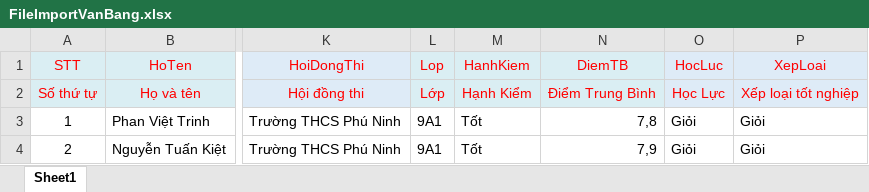
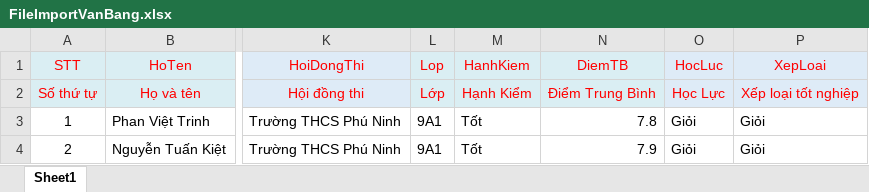
Before and after one commit to keyntk78/fe-_qlvb, an Excel workbook: src/views/FileMau/FileImportVanBang.xlsx, sheet Sheet1, drawn as a sheet; only a part is shown, gaps mark what is left out; values as stored, in another font and other column widths than the file's, no borders; the diff names each change by its address in the sheet, - before the commit and + after, or states it on an @@ line.

```diff
--- a/src/views/FileMau/FileImportVanBang.xlsx (sheet Sheet1)
+++ b/src/views/FileMau/FileImportVanBang.xlsx (sheet Sheet1)
-N3 (DiemTB): 7,8
+N3 (DiemTB): 7.8
-N4 (DiemTB): 7,9
+N4 (DiemTB): 7.9
```
Also changed, not shown: src/views/FileMau/FileMauTuDong.xlsx, 3 other files.
